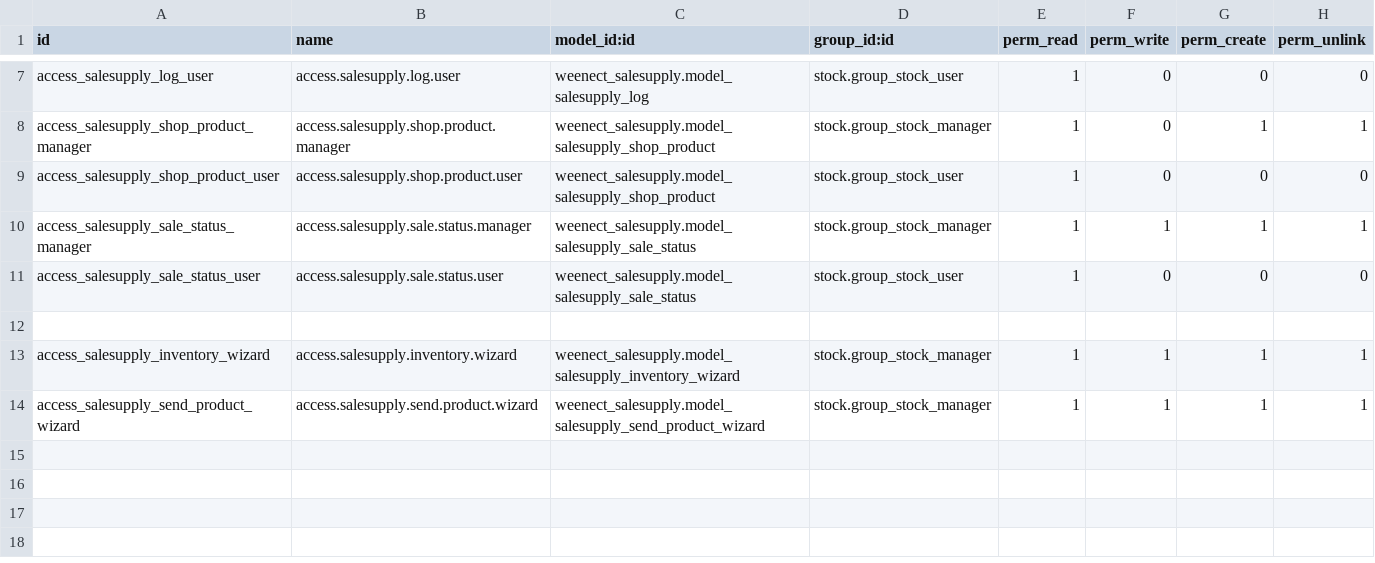
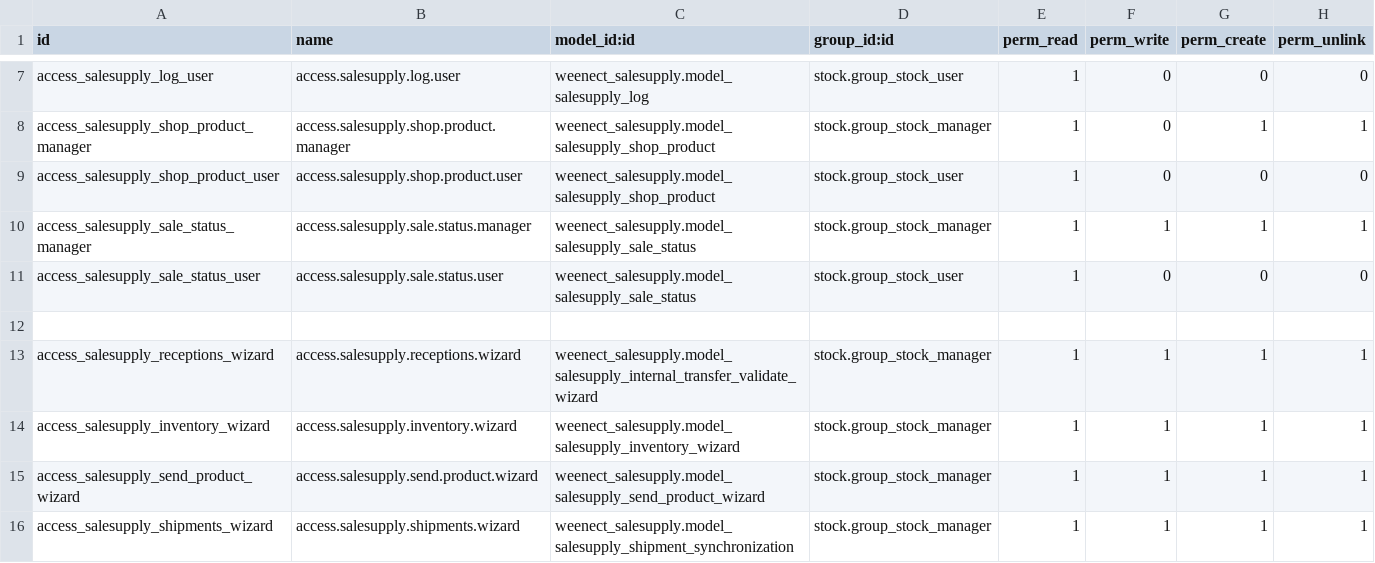
Before and after one commit to limpidit/weenect-addons, a CSV file: weenect_salesupply/security/ir.model.access.csv, drawn as a sheet; only a part is shown, gaps mark what is left out.

Commit message:
ft - synchronizing shipments and receptions

```diff
--- a/weenect_salesupply/security/ir.model.access.csv
+++ b/weenect_salesupply/security/ir.model.access.csv
@@ -12,3 +12,5 @@ access_salesupply_sale_status_user,access.salesupply.sale.status.user,weenect_sa
 
+access_salesupply_receptions_wizard,access.salesupply.receptions.wizard,weenect_salesupply.model_salesupply_internal_transfer_validate_wizard,stock.group_stock_manager,1,1,1,1
 access_salesupply_inventory_wizard,access.salesupply.inventory.wizard,weenect_salesupply.model_salesupply_inventory_wizard,stock.group_stock_manager,1,1,1,1
 access_salesupply_send_product_wizard,access.salesupply.send.product.wizard,weenect_salesupply.model_salesupply_send_product_wizard,stock.group_stock_manager,1,1,1,1
+access_salesupply_shipments_wizard,access.salesupply.shipments.wizard,weenect_salesupply.model_salesupply_shipment_synchronization,stock.group_stock_manager,1,1,1,1
```
Also changed, not shown: 14 other files.
